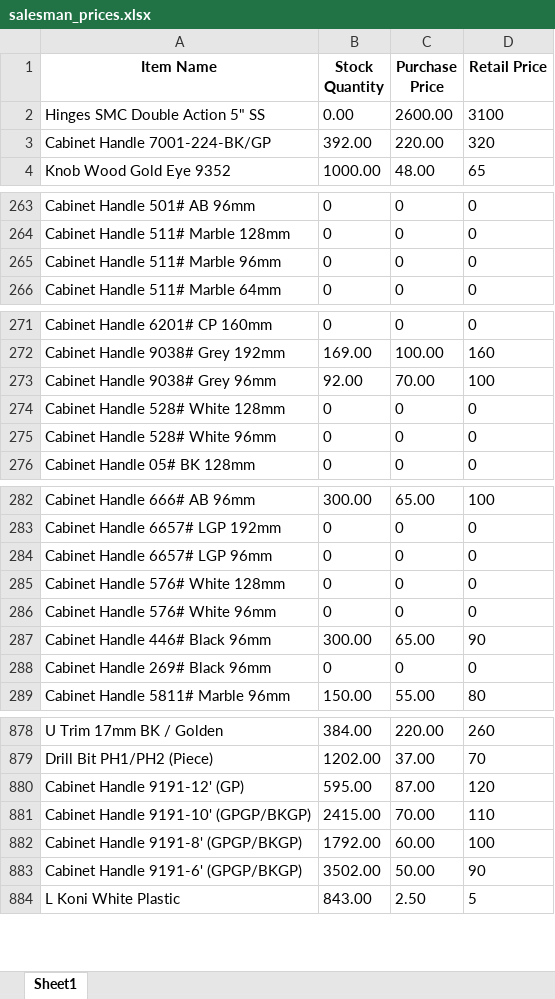
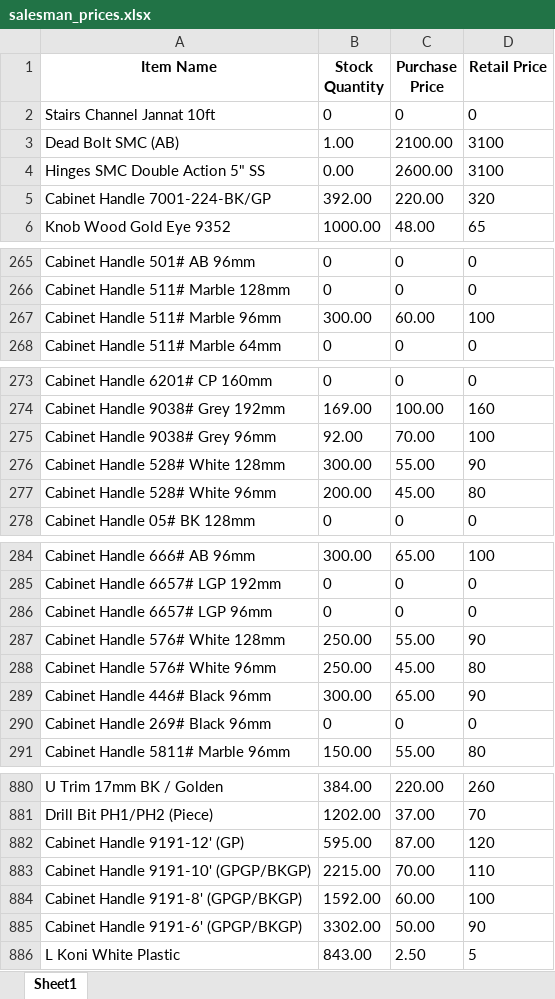
Before and after one commit to maliksam-web/hardware-price-sync, an Excel workbook: salesman_prices.xlsx, sheet Sheet1, drawn as a sheet; only a part is shown, gaps mark what is left out; values as stored, in another font and other column widths than the file's, no borders; addresses are those after the commit; the diff covers the shown part only; the diff names each change by its address in the sheet, - before the commit and + after, or states it on an @@ line.

Commit message:
Auto-update: Fresh prices snapshot synced

```diff
--- a/salesman_prices.xlsx (sheet Sheet1)
+++ b/salesman_prices.xlsx (sheet Sheet1)
+row 2: Stairs Channel Jannat 10ft | 0 | 0 | 0
+row 3: Dead Bolt SMC (AB) | 1.00 | 2100.00 | 3100
-B267 (Stock Quantity): 0
+B267 (Stock Quantity): 300.00
-C267 (Purchase Price): 0
+C267 (Purchase Price): 60.00
-D267 (Retail Price): 0
+D267 (Retail Price): 100
-B276 (Stock Quantity): 0
+B276 (Stock Quantity): 300.00
-C276 (Purchase Price): 0
+C276 (Purchase Price): 55.00
-D276 (Retail Price): 0
+D276 (Retail Price): 90
-B277 (Stock Quantity): 0
+B277 (Stock Quantity): 200.00
-C277 (Purchase Price): 0
+C277 (Purchase Price): 45.00
-D277 (Retail Price): 0
+D277 (Retail Price): 80
-B287:B288 (Stock Quantity): 0
+B287:B288 (Stock Quantity): 250.00
-C287 (Purchase Price): 0
+C287 (Purchase Price): 55.00
-D287 (Retail Price): 0
+D287 (Retail Price): 90
-C288 (Purchase Price): 0
+C288 (Purchase Price): 45.00
-D288 (Retail Price): 0
+D288 (Retail Price): 80
-B883 (Stock Quantity): 2415.00
+B883 (Stock Quantity): 2215.00
-B884 (Stock Quantity): 1792.00
+B884 (Stock Quantity): 1592.00
-B885 (Stock Quantity): 3502.00
+B885 (Stock Quantity): 3302.00
```
Also changed, not shown: 15 edited cells elsewhere in this sheet.
